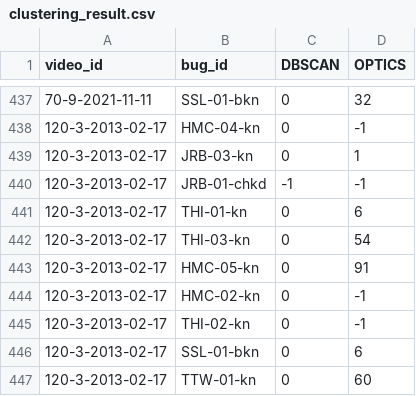
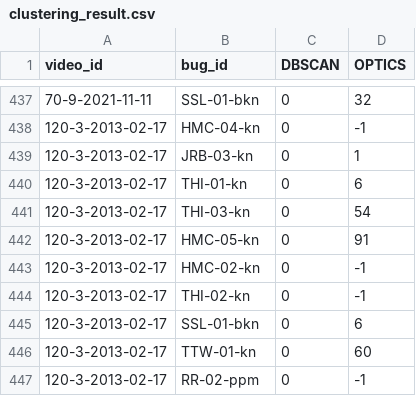
Before and after one commit to posl/uenaka_game_bug, a CSV file: bug_clustering/clustering_result.csv, drawn as a sheet; only a part is shown, gaps mark what is left out; the shorter side is filled out with more unchanged rows; the diff names each change by its address in the sheet, - before the commit and + after, or states it on an @@ line.

```diff
--- a/bug_clustering/clustering_result.csv
+++ b/bug_clustering/clustering_result.csv
-row 440: 120-3-2013-02-17 | JRB-01-chkd | -1 | -1
```
Also changed, not shown: 1 other file.
